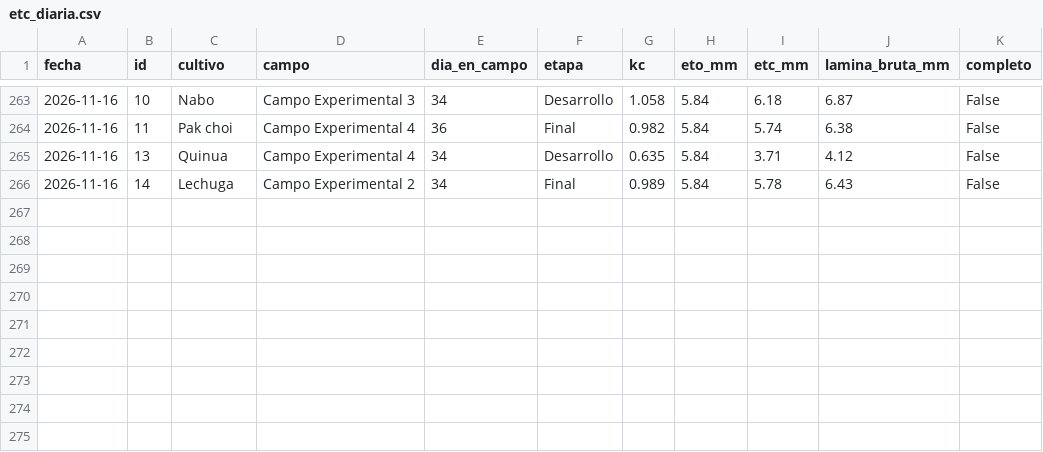
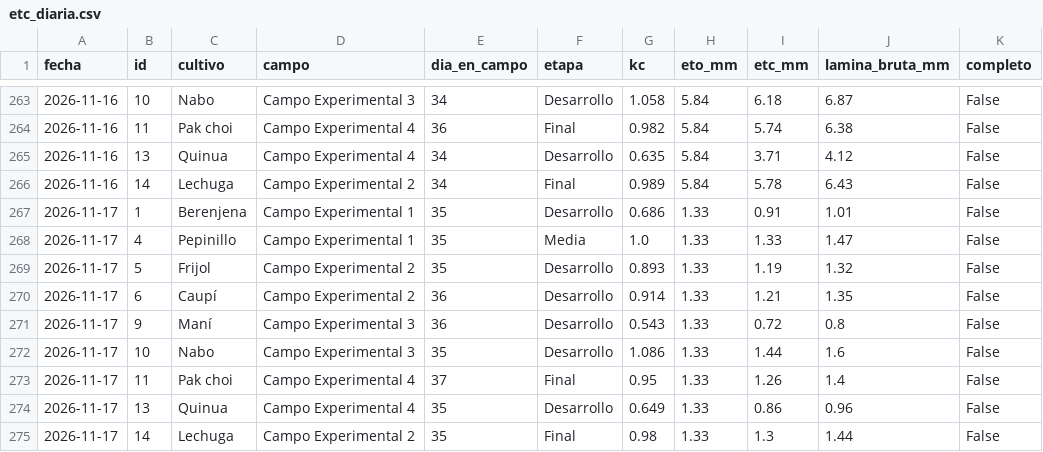
Before and after one commit to cecasp/cecasp, a CSV file: data/etc_diaria.csv, drawn as a sheet; only a part is shown, gaps mark what is left out.

```diff
--- a/data/etc_diaria.csv
+++ b/data/etc_diaria.csv
@@ -266 +266,10 @@ fecha,id,cultivo,campo,dia_en_campo,etapa,kc,eto_mm,etc_mm,lamina_bruta_mm,compl
 2026-11-16,14,Lechuga,Campo Experimental 2,34,Final,0.989,5.84,5.78,6.43,False
+2026-11-17,1,Berenjena,Campo Experimental 1,35,Desarrollo,0.686,1.33,0.91,1.01,False
+2026-11-17,4,Pepinillo,Campo Experimental 1,35,Media,1.0,1.33,1.33,1.47,False
+2026-11-17,5,Frijol,Campo Experimental 2,35,Desarrollo,0.893,1.33,1.19,1.32,False
+2026-11-17,6,Caupí,Campo Experimental 2,36,Desarrollo,0.914,1.33,1.21,1.35,False
+2026-11-17,9,Maní,Campo Experimental 3,36,Desarrollo,0.543,1.33,0.72,0.8,False
+2026-11-17,10,Nabo,Campo Experimental 3,35,Desarrollo,1.086,1.33,1.44,1.6,False
+2026-11-17,11,Pak choi,Campo Experimental 4,37,Final,0.95,1.33,1.26,1.4,False
+2026-11-17,13,Quinua,Campo Experimental 4,35,Desarrollo,0.649,1.33,0.86,0.96,False
+2026-11-17,14,Lechuga,Campo Experimental 2,35,Final,0.98,1.33,1.3,1.44,False
```
Also changed, not shown: data/diario.csv, 2 other files.
